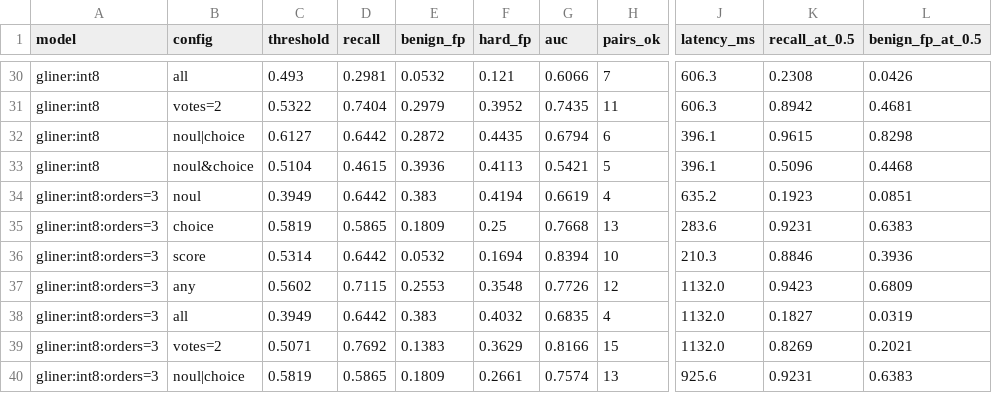
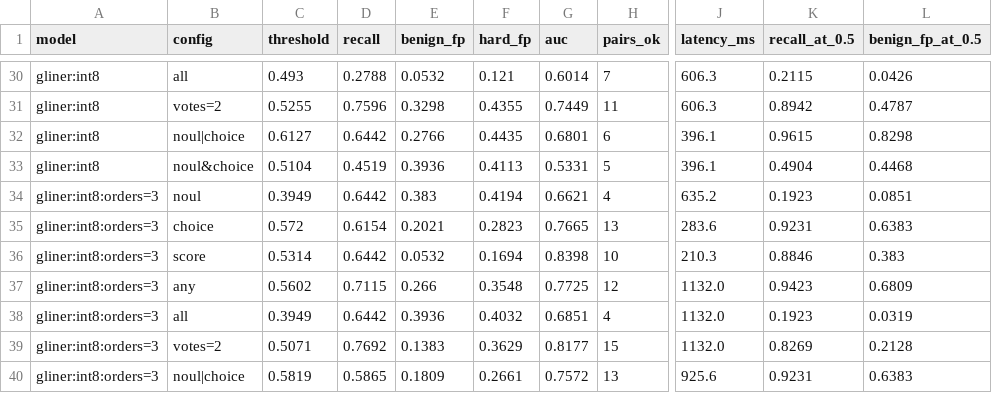
Before and after one commit to NISH1001/reflex-guard, a CSV file: data/eval/results.csv, drawn as a sheet; only a part is shown, gaps mark what is left out; the diff covers the shown part only; the diff names each change by its address in the sheet, - before the commit and + after, or states it on an @@ line.

```diff
--- a/data/eval/results.csv
+++ b/data/eval/results.csv
-D30 (recall): 0.2981
+D30 (recall): 0.2788
-G30 (auc): 0.6066
+G30 (auc): 0.6014
-K30 (recall_at_0.5): 0.2308
+K30 (recall_at_0.5): 0.2115
-C31 (threshold): 0.5322
+C31 (threshold): 0.5255
-D31 (recall): 0.7404
+D31 (recall): 0.7596
-E31 (benign_fp): 0.2979
+E31 (benign_fp): 0.3298
-F31 (hard_fp): 0.3952
+F31 (hard_fp): 0.4355
-G31 (auc): 0.7435
+G31 (auc): 0.7449
-L31 (benign_fp_at_0.5): 0.4681
+L31 (benign_fp_at_0.5): 0.4787
-E32 (benign_fp): 0.2872
+E32 (benign_fp): 0.2766
-G32 (auc): 0.6794
+G32 (auc): 0.6801
-D33 (recall): 0.4615
+D33 (recall): 0.4519
-G33 (auc): 0.5421
+G33 (auc): 0.5331
-K33 (recall_at_0.5): 0.5096
+K33 (recall_at_0.5): 0.4904
-G34 (auc): 0.6619
+G34 (auc): 0.6621
-C35 (threshold): 0.5819
+C35 (threshold): 0.572
-D35 (recall): 0.5865
+D35 (recall): 0.6154
-E35 (benign_fp): 0.1809
+E35 (benign_fp): 0.2021
-F35 (hard_fp): 0.25
+F35 (hard_fp): 0.2823
-G35 (auc): 0.7668
+G35 (auc): 0.7665
-G36 (auc): 0.8394
+G36 (auc): 0.8398
-L36 (benign_fp_at_0.5): 0.3936
+L36 (benign_fp_at_0.5): 0.383
-E37 (benign_fp): 0.2553
+E37 (benign_fp): 0.266
-G37 (auc): 0.7726
+G37 (auc): 0.7725
-E38 (benign_fp): 0.383
+E38 (benign_fp): 0.3936
-G38 (auc): 0.6835
+G38 (auc): 0.6851
-K38 (recall_at_0.5): 0.1827
+K38 (recall_at_0.5): 0.1923
-G39 (auc): 0.8166
+G39 (auc): 0.8177
-L39 (benign_fp_at_0.5): 0.2021
+L39 (benign_fp_at_0.5): 0.2128
-G40 (auc): 0.7574
+G40 (auc): 0.7572
```
Also changed, not shown: 8 added rows and 66 edited cells elsewhere in this file, data/eval/ood/results.csv, 36 other files.
